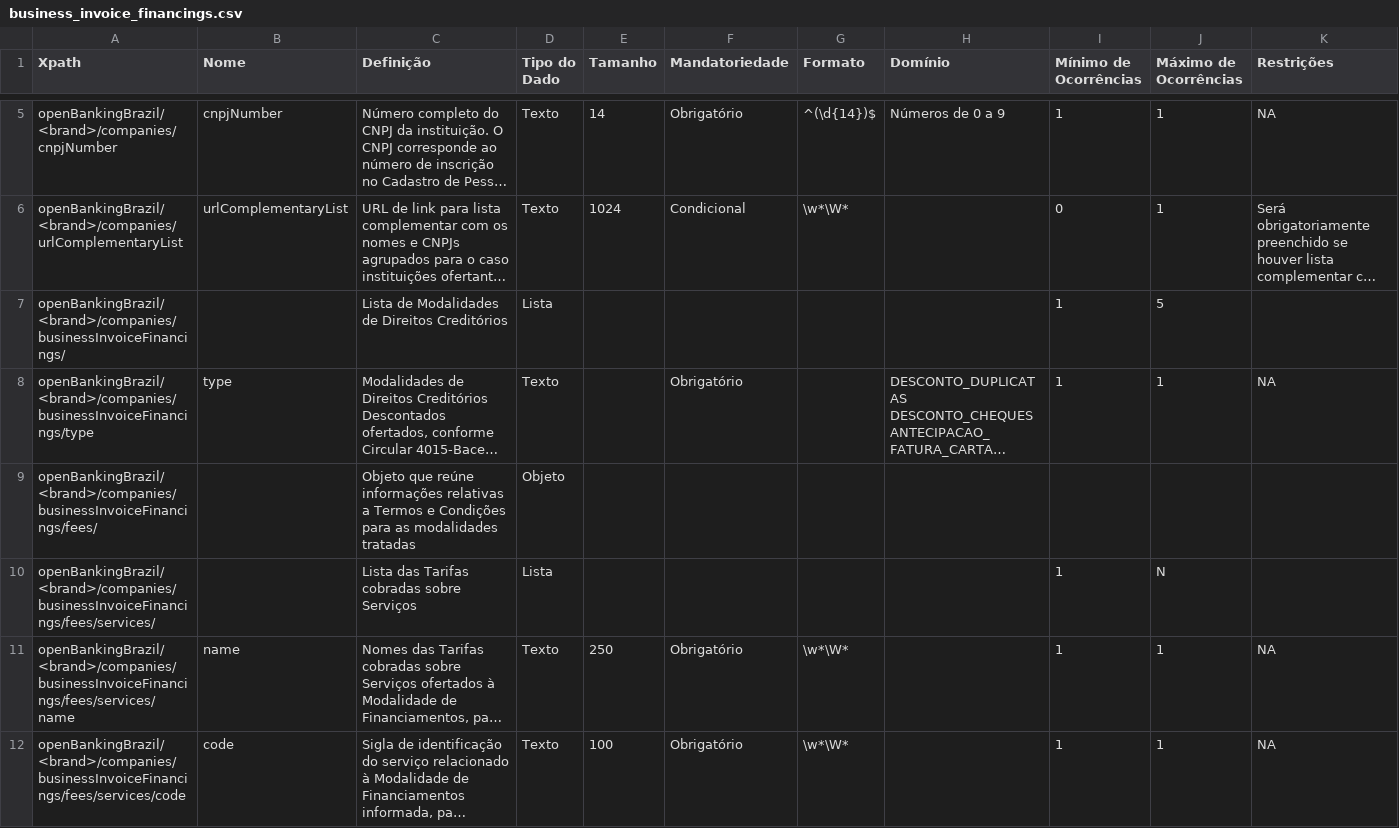
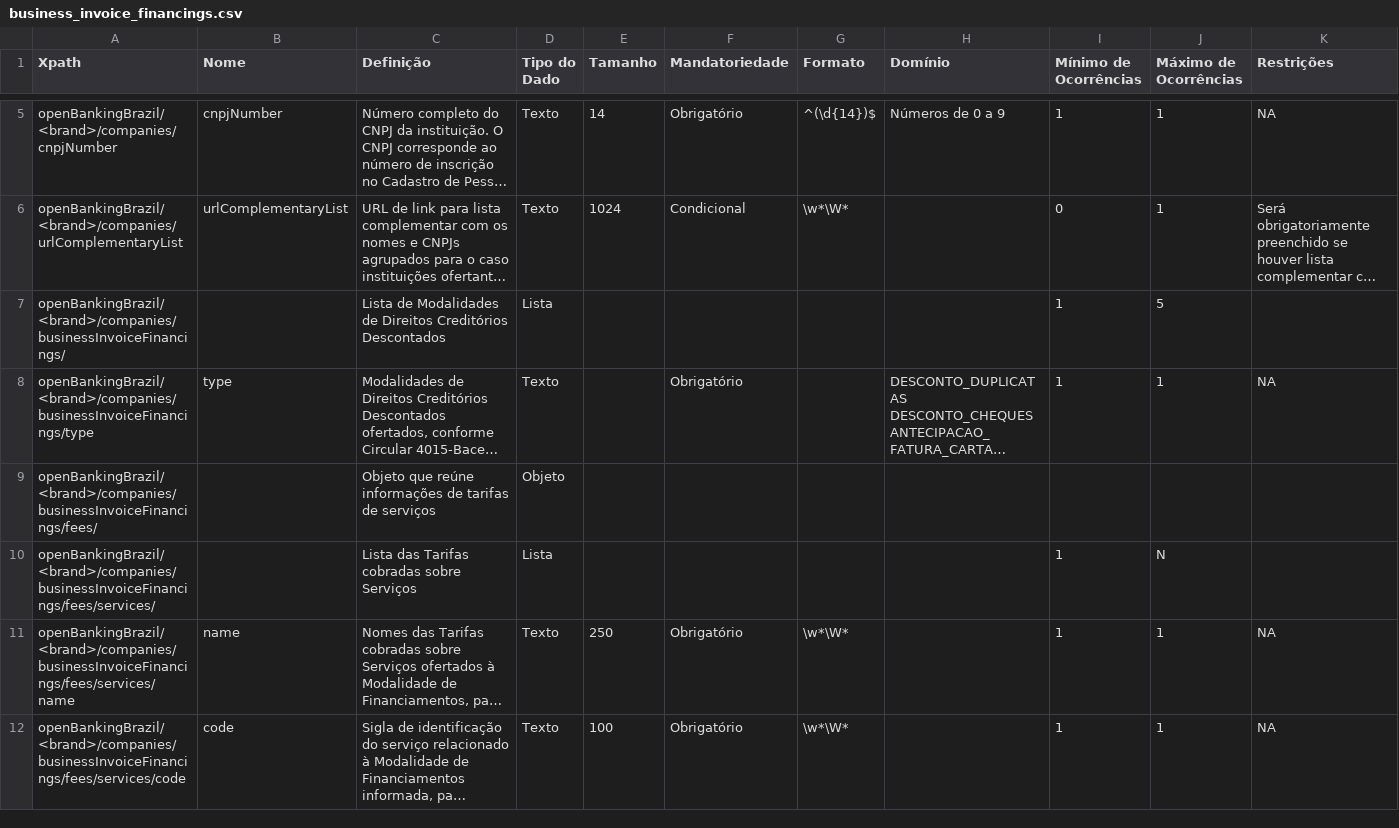
Before and after one commit to OpenBanking-Brasil/areadesenvolvedor-fase1, a CSV file: dictionary/business_invoice_financings.csv, drawn as a sheet; only a part is shown, gaps mark what is left out; long unchanged cells end in …; the diff covers the shown part only; the diff names each change by its address in the sheet, - before the commit and + after, or states it on an @@ line.

```diff
--- a/dictionary/business_invoice_financings.csv
+++ b/dictionary/business_invoice_financings.csv
-C7 (Definição): …Direitos Creditórios
+C7 (Definição): …Direitos Creditórios Descontados
-C9 (Definição): …reúne informações relativas a Termos e Condições para as modalidades tratadas
+C9 (Definição): …reúne informações de tarifas de serviços
```
Also changed, not shown: 2 added rows, 6 removed rows and 7 edited cells elsewhere in this file, dictionary/business_credit_cards.csv, dictionary/business_financings.csv, 26 other files.
